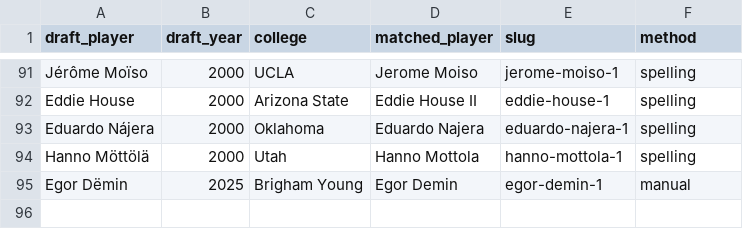
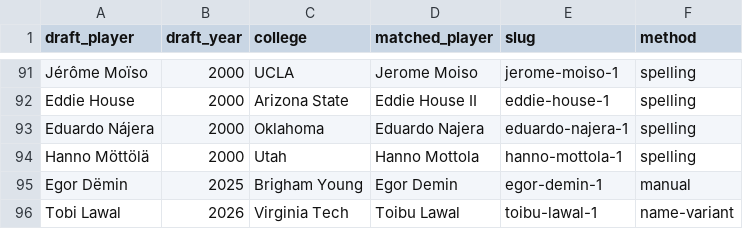
Before and after one commit to rotteralec/OneShiningGrid, a CSV file: draft_player_aliases.csv, drawn as a sheet; only a part is shown, gaps mark what is left out.

```diff
--- a/draft_player_aliases.csv
+++ b/draft_player_aliases.csv
@@ -95 +95,2 @@ Hanno Möttölä,2000,Utah,Hanno Mottola,hanno-mottola-1,spelling
 Egor Dёmin,2025,Brigham Young,Egor Demin,egor-demin-1,manual
+Tobi Lawal,2026,Virginia Tech,Toibu Lawal,toibu-lawal-1,name-variant
```
Also changed, not shown: school_aliases.csv, 2 other files.
